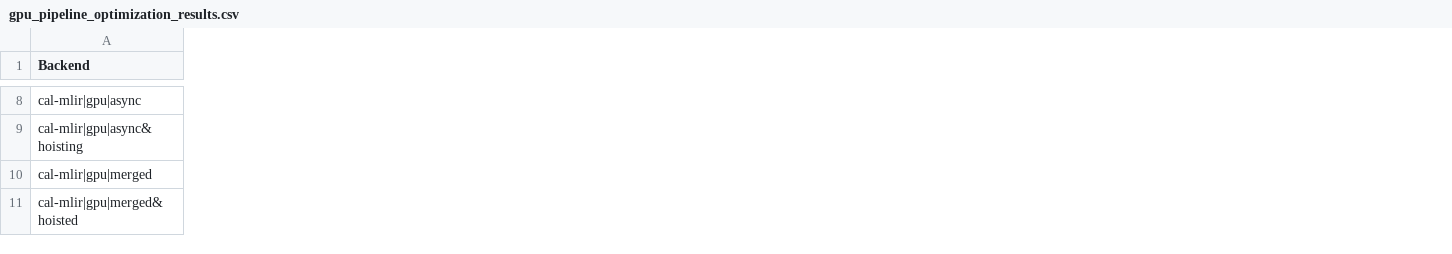
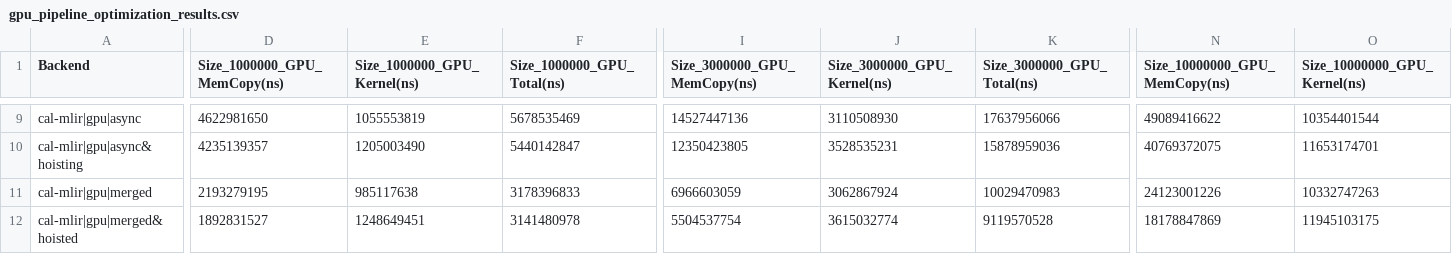
Before and after one commit to gcallanan/cal-mlir-dialect, a CSV file: examples/thalassa-pde-solver/rough_work/gpu_pipeline_optimization_results.csv, drawn as a sheet; only a part is shown, gaps mark what is left out; the diff covers the shown part only; the diff names each change by its address in the sheet, - before the commit and + after, or states it on an @@ line.

Commit message:
Generated results for thalassa expirements across different backends

```diff
--- a/examples/thalassa-pde-solver/rough_work/gpu_pipeline_optimization_results.csv
+++ b/examples/thalassa-pde-solver/rough_work/gpu_pipeline_optimization_results.csv
+column D (Size_1000000_GPU_MemCopy(ns)), rows 9-12: 4622981650 | 4235139357 | 2193279195 | 1892831527
+column E (Size_1000000_GPU_Kernel(ns)), rows 9-12: 1055553819 | 1205003490 | 985117638 | 1248649451
+column F (Size_1000000_GPU_Total(ns)), rows 9-12: 5678535469 | 5440142847 | 3178396833 | 3141480978
+column I (Size_3000000_GPU_MemCopy(ns)), rows 9-12: 14527447136 | 12350423805 | 6966603059 | 5504537754
+column J (Size_3000000_GPU_Kernel(ns)), rows 9-12: 3110508930 | 3528535231 | 3062867924 | 3615032774
+column K (Size_3000000_GPU_Total(ns)), rows 9-12: 17637956066 | 15878959036 | 10029470983 | 9119570528
+column N (Size_10000000_GPU_MemCopy(ns)), rows 9-12: 49089416622 | 40769372075 | 24123001226 | 18178847869
+column O (Size_10000000_GPU_Kernel(ns)), rows 9-12: 10354401544 | 11653174701 | 10332747263 | 11945103175
```
Also changed, not shown: 1 added row, 1 added column and 40 edited cells elsewhere in this file, 2 other files.
